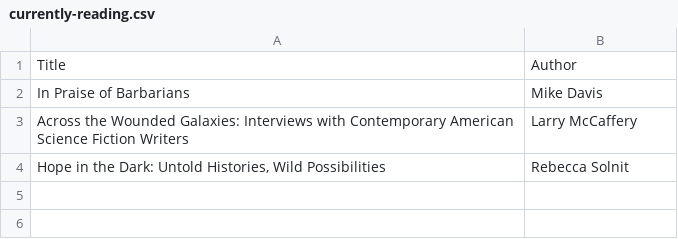
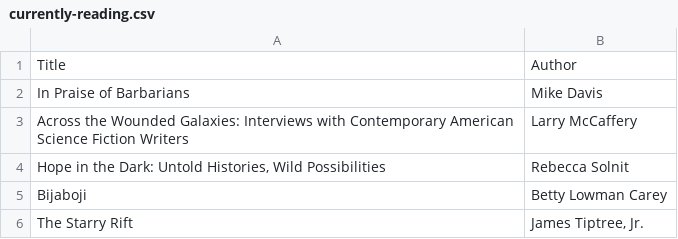
Before and after one commit to matthewpizza/books, a CSV file: currently-reading.csv, drawn as a sheet; the diff names each change by its address in the sheet, - before the commit and + after, or states it on an @@ line.

```diff
--- a/currently-reading.csv
+++ b/currently-reading.csv
+row 5: Bijaboji | Betty Lowman Carey
+row 6: The Starry Rift | James Tiptree, Jr.
```
Also changed, not shown: started.csv.
